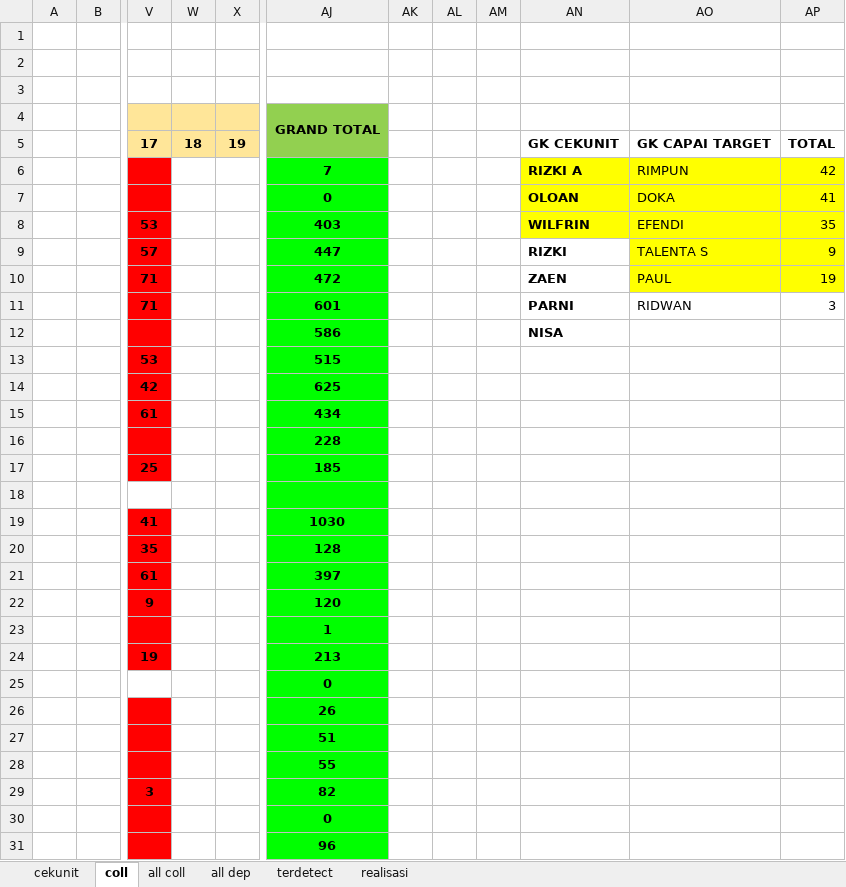
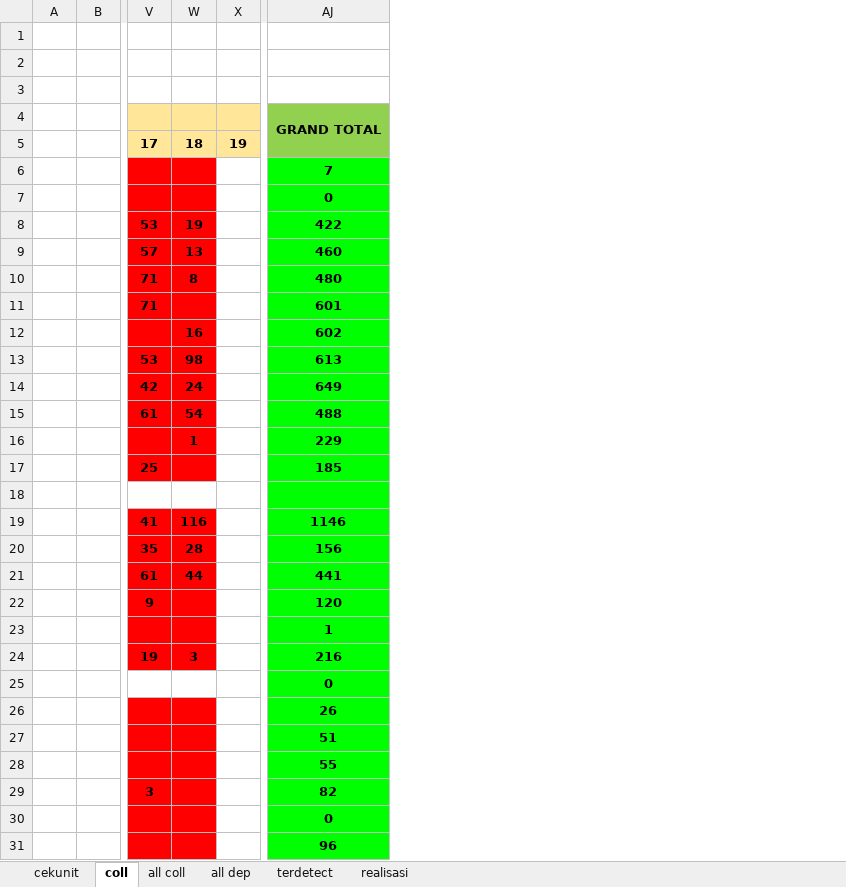
Before and after one commit to neuxdotdev/cekunit, an Excel workbook: src/report/CekUnitReportNovember.xlsx, sheet coll, drawn as a sheet; only a part is shown, gaps mark what is left out; values as stored, in another font and other column widths than the file's, no borders; conditional formats not drawn; removed rows and columns are numbered as before the commit, all else as after; the diff covers the shown part only; the diff names each change by its address in the sheet, - before the commit and + after, or states it on an @@ line.

Commit message:
chore(report): change at 18 november 2025 cekunit adn master

```diff
--- a/src/report/CekUnitReportNovember.xlsx (sheet coll)
+++ b/src/report/CekUnitReportNovember.xlsx (sheet coll)
-column W, row 5: 18
+column W, rows 5-24: 18 |  |  | 19 | 13 | 8 |  | 16 | 98 | 24 | 54 | 1 |  |  | 116 | 28 | 44 |  |  | 3
-column AK, empty
-column AL, empty
-column AM, empty
-column AN, rows 5-12: GK CEKUNIT | RIZKI A | OLOAN | WILFRIN | RIZKI | ZAEN | PARNI | NISA
-column AO, rows 5-11: GK CAPAI TARGET | RIMPUN | DOKA | EFENDI | TALENTA S | PAUL | RIDWAN
-column AP, rows 5-11: TOTAL | 42 | 41 | 35 | 9 | 19 | 3
-AJ8: 403
+AJ8: 422
-AJ9: 447
+AJ9: 460
-AJ10: 472
+AJ10: 480
-AJ12: 586
+AJ12: 602
-AJ13: 515
+AJ13: 613
-AJ14: 625
+AJ14: 649
-AJ15: 434
+AJ15: 488
-AJ16: 228
+AJ16: 229
-AJ19: 1030
+AJ19: 1146
-AJ20: 128
+AJ20: 156
-AJ21: 397
+AJ21: 441
-AJ24: 213
+AJ24: 216
```
Also changed, not shown: 4 edited cells elsewhere in this sheet, sheet all coll, sheet cekunit.
